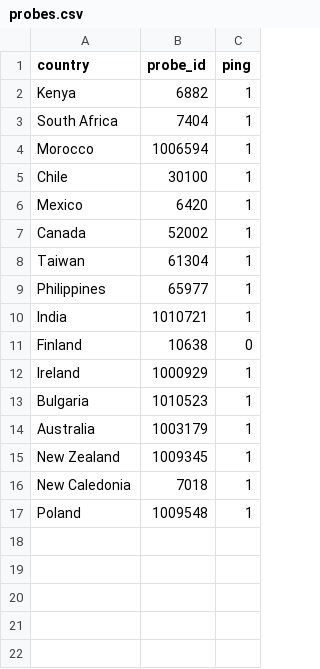
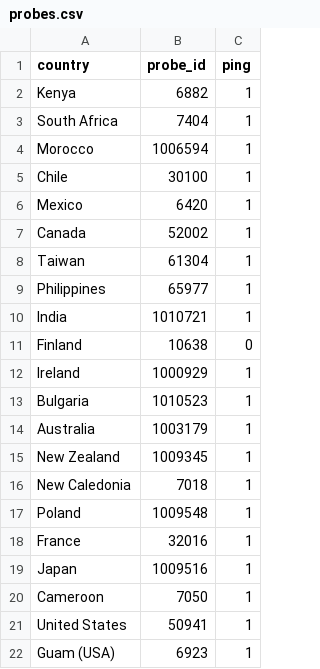
Before and after one commit to GabrielVGS/trab-redes, a CSV file: csvs/probes.csv, drawn as a sheet; the diff names each change by its address in the sheet, - before the commit and + after, or states it on an @@ line.

```diff
--- a/csvs/probes.csv
+++ b/csvs/probes.csv
+row 18: France | 32016 | 1
+row 19: Japan | 1009516 | 1
+row 20: Cameroon | 7050 | 1
+row 21: United States | 50941 | 1
+row 22: Guam (USA) | 6923 | 1
```
Also changed, not shown: 14 other files.
